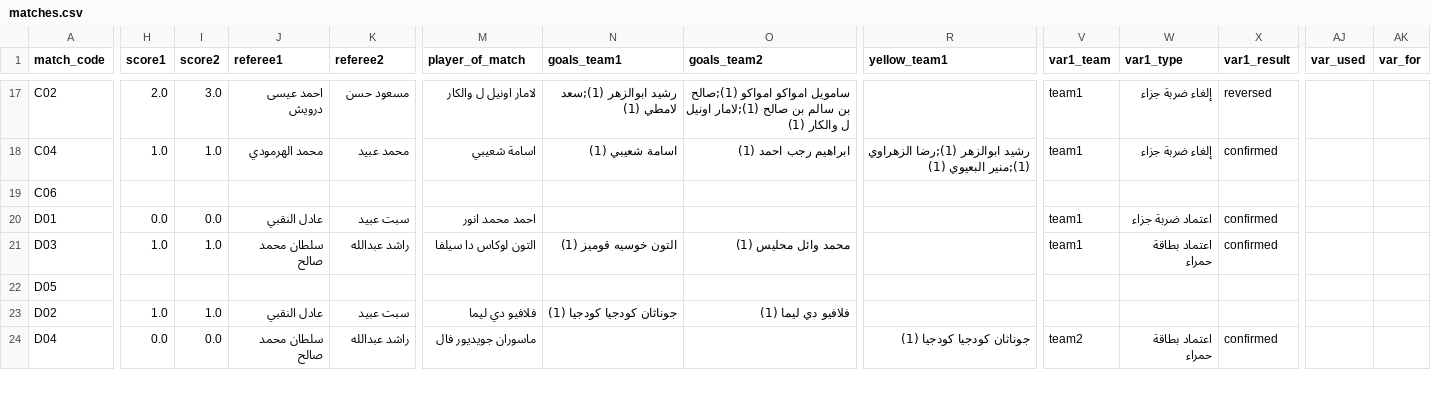
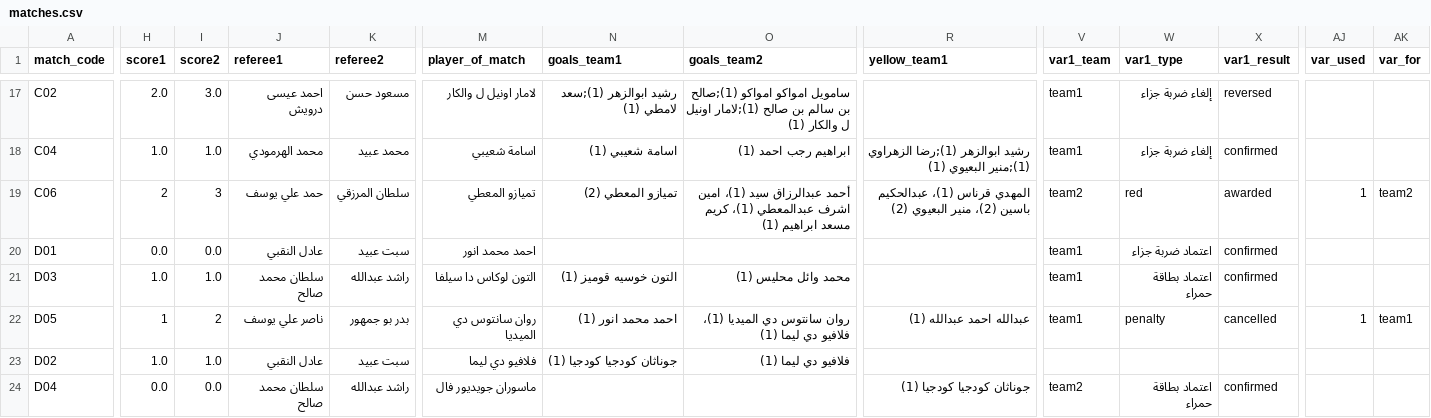
Before and after one commit to gido70/Mansour-Bin-Zaid-Cup--2026, a CSV file: data/matches.csv, drawn as a sheet; only a part is shown, gaps mark what is left out; the diff covers the shown part only; the diff names each change by its address in the sheet, - before the commit and + after, or states it on an @@ line.

```diff
--- a/data/matches.csv
+++ b/data/matches.csv
-H19 (score1): (empty)
+H19 (score1): 2
-I19 (score2): (empty)
+I19 (score2): 3
-J19 (referee1): (empty)
+J19 (referee1): حمد علي يوسف
-K19 (referee2): (empty)
+K19 (referee2): سلطان المرزقي
-M19 (player_of_match): (empty)
+M19 (player_of_match): تميازو المعطي
-N19 (goals_team1): (empty)
+N19 (goals_team1): تميازو المعطي (2)
-O19 (goals_team2): (empty)
+O19 (goals_team2): أحمد عبدالرزاق سيد (1)، امين اشرف عبدالمعطي (1)، كريم مسعد ابراهيم (1)
-R19 (yellow_team1): (empty)
+R19 (yellow_team1): المهدي قرناس (1)، عبدالحكيم باسين (2)، منير البعيوي (2)
-V19 (var1_team): (empty)
+V19 (var1_team): team2
-W19 (var1_type): (empty)
+W19 (var1_type): red
-X19 (var1_result): (empty)
+X19 (var1_result): awarded
-AJ19 (var_used): (empty)
+AJ19 (var_used): 1
-AK19 (var_for): (empty)
+AK19 (var_for): team2
-H22 (score1): (empty)
+H22 (score1): 1
-I22 (score2): (empty)
+I22 (score2): 2
-J22 (referee1): (empty)
+J22 (referee1): ناصر علي يوسف
-K22 (referee2): (empty)
+K22 (referee2): بدر بو جمهور
-M22 (player_of_match): (empty)
+M22 (player_of_match): روان سانتوس دي الميديا
-N22 (goals_team1): (empty)
+N22 (goals_team1): احمد محمد انور (1)
-O22 (goals_team2): (empty)
+O22 (goals_team2): روان سانتوس دي الميديا (1)، فلافيو دي ليما (1)
-R22 (yellow_team1): (empty)
+R22 (yellow_team1): عبدالله احمد عبدالله (1)
-V22 (var1_team): (empty)
+V22 (var1_team): team1
-W22 (var1_type): (empty)
+W22 (var1_type): penalty
-X22 (var1_result): (empty)
+X22 (var1_result): cancelled
-AJ22 (var_used): (empty)
+AJ22 (var_used): 1
-AK22 (var_for): (empty)
+AK22 (var_for): team1
```
Also changed, not shown: 57 edited cells elsewhere in this file.
